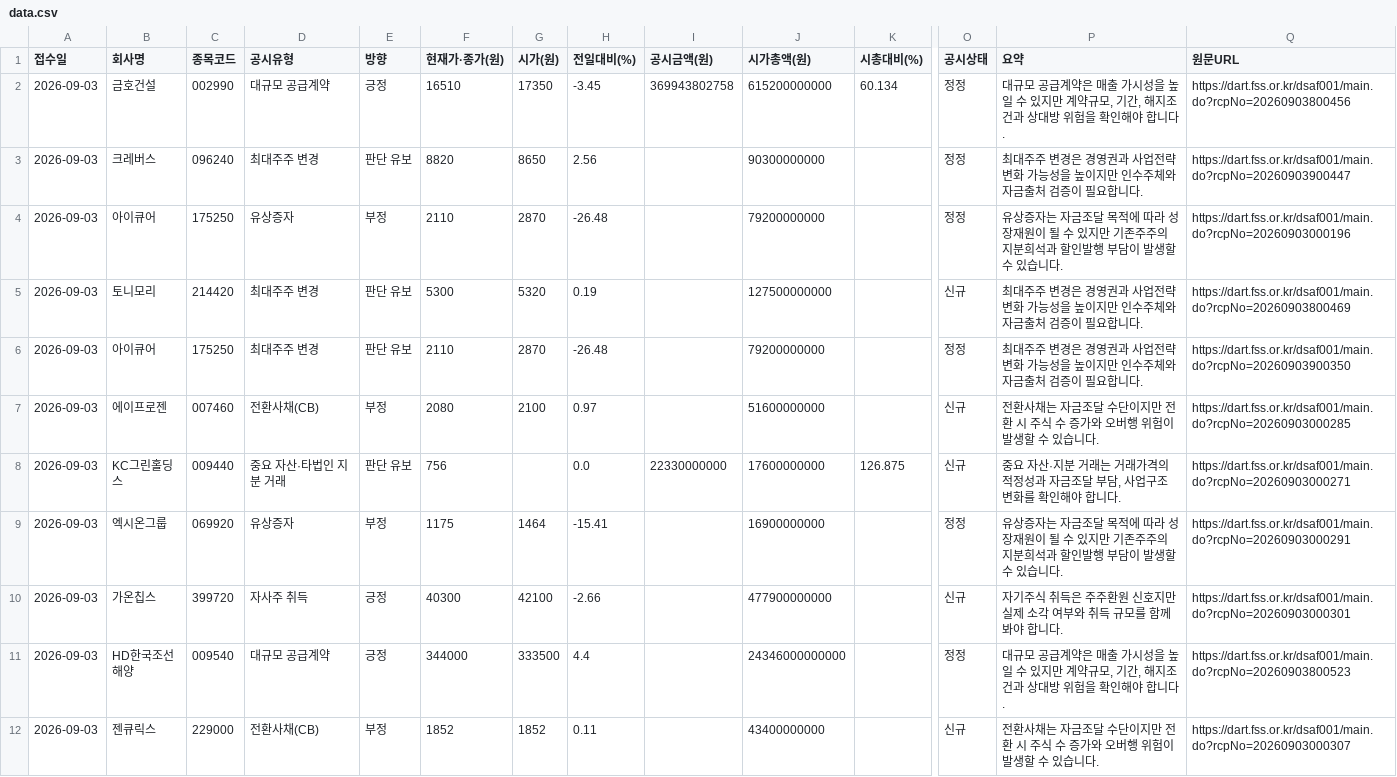
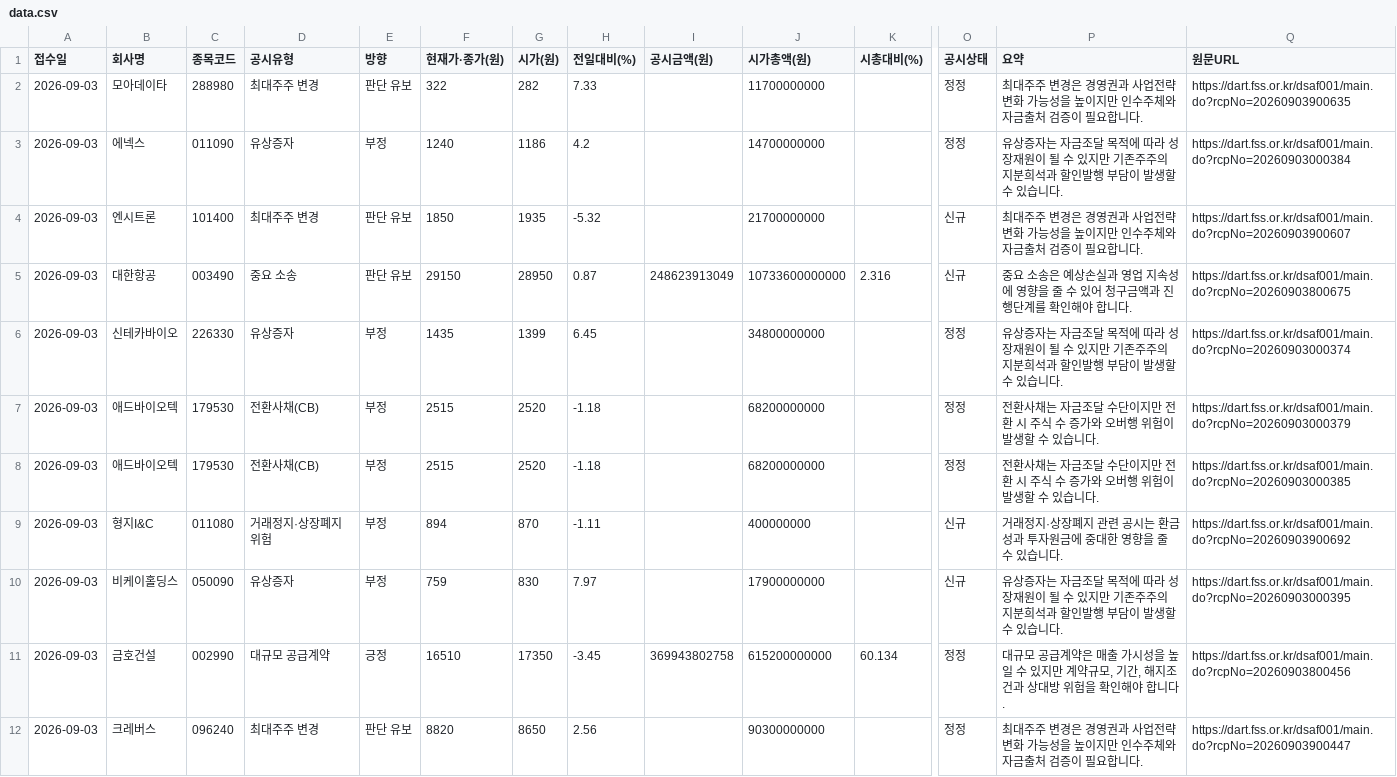
Before and after one commit to Undaunted-record/Dart-Signal-Rader, a CSV file: docs/data.csv, drawn as a sheet; only a part is shown, gaps mark what is left out; the shorter side is filled out with more unchanged rows; rows hold the shown columns only; the diff names each change by its address in the sheet, - before the commit and + after, or states it on an @@ line.

```diff
--- a/docs/data.csv
+++ b/docs/data.csv
+row 2: 2026-09-03 | 모아데이타 | 288980 | 최대주주 변경 | 판단 유보 | 322 | 282 | 7.33 |  | 11700000000 |  | 정정 | 최대주주 변경은 경영권과 사업전략 변화 가능성을 높이지만 인수주체와 자금출처 검증이 필요합니다. | https://dart.fss.or.kr/dsaf001/main.do?rcpNo=20260903900635
+row 3: 2026-09-03 | 에넥스 | 011090 | 유상증자 | 부정 | 1240 | 1186 | 4.2 |  | 14700000000 |  | 정정 | 유상증자는 자금조달 목적에 따라 성장재원이 될 수 있지만 기존주주의 지분희석과 할인발행 부담이 발생할 수 있습니다. | https://dart.fss.or.kr/dsaf001/main.do?rcpNo=20260903000384
+row 4: 2026-09-03 | 엔시트론 | 101400 | 최대주주 변경 | 판단 유보 | 1850 | 1935 | -5.32 |  | 21700000000 |  | 신규 | 최대주주 변경은 경영권과 사업전략 변화 가능성을 높이지만 인수주체와 자금출처 검증이 필요합니다. | https://dart.fss.or.kr/dsaf001/main.do?rcpNo=20260903900607
+row 5: 2026-09-03 | 대한항공 | 003490 | 중요 소송 | 판단 유보 | 29150 | 28950 | 0.87 | 248623913049 | 10733600000000 | 2.316 | 신규 | 중요 소송은 예상손실과 영업 지속성에 영향을 줄 수 있어 청구금액과 진행단계를 확인해야 합니다. | https://dart.fss.or.kr/dsaf001/main.do?rcpNo=20260903800675
+row 6: 2026-09-03 | 신테카바이오 | 226330 | 유상증자 | 부정 | 1435 | 1399 | 6.45 |  | 34800000000 |  | 정정 | 유상증자는 자금조달 목적에 따라 성장재원이 될 수 있지만 기존주주의 지분희석과 할인발행 부담이 발생할 수 있습니다. | https://dart.fss.or.kr/dsaf001/main.do?rcpNo=20260903000374
+row 7: 2026-09-03 | 애드바이오텍 | 179530 | 전환사채(CB) | 부정 | 2515 | 2520 | -1.18 |  | 68200000000 |  | 정정 | 전환사채는 자금조달 수단이지만 전환 시 주식 수 증가와 오버행 위험이 발생할 수 있습니다. | https://dart.fss.or.kr/dsaf001/main.do?rcpNo=20260903000379
+row 8: 2026-09-03 | 애드바이오텍 | 179530 | 전환사채(CB) | 부정 | 2515 | 2520 | -1.18 |  | 68200000000 |  | 정정 | 전환사채는 자금조달 수단이지만 전환 시 주식 수 증가와 오버행 위험이 발생할 수 있습니다. | https://dart.fss.or.kr/dsaf001/main.do?rcpNo=20260903000385
+row 9: 2026-09-03 | 형지I&C | 011080 | 거래정지·상장폐지 위험 | 부정 | 894 | 870 | -1.11 |  | 400000000 |  | 신규 | 거래정지·상장폐지 관련 공시는 환금성과 투자원금에 중대한 영향을 줄 수 있습니다. | https://dart.fss.or.kr/dsaf001/main.do?rcpNo=20260903900692
+row 10: 2026-09-03 | 비케이홀딩스 | 050090 | 유상증자 | 부정 | 759 | 830 | 7.97 |  | 17900000000 |  | 신규 | 유상증자는 자금조달 목적에 따라 성장재원이 될 수 있지만 기존주주의 지분희석과 할인발행 부담이 발생할 수 있습니다. | https://dart.fss.or.kr/dsaf001/main.do?rcpNo=20260903000395
```
Also changed, not shown: 1 other file.
